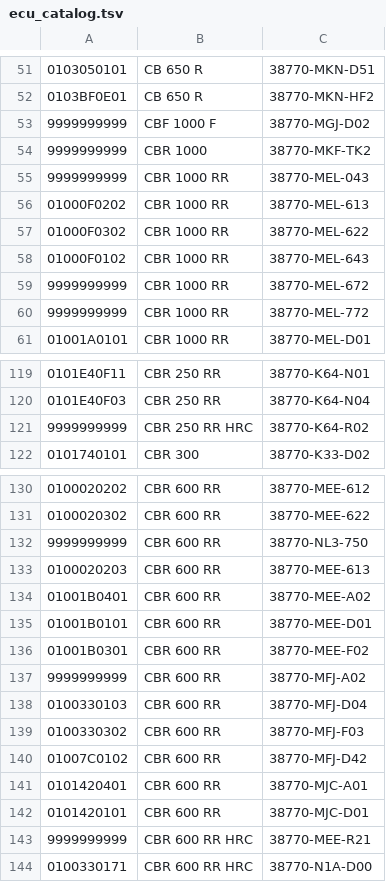
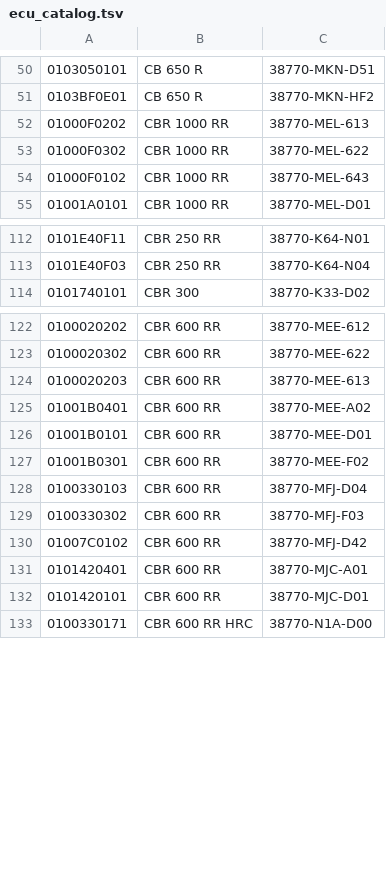
Before and after one commit to FarizFx/honda-tuner-android, a TSV file: app/src/main/assets/ecu_catalog.tsv, drawn as a sheet; only a part is shown, gaps mark what is left out; the diff covers the shown part only.

```diff
--- a/app/src/main/assets/ecu_catalog.tsv
+++ b/app/src/main/assets/ecu_catalog.tsv
@@ -52,5 +51,2 @@
 0103BF0E01	CB 650 R	38770-MKN-HF2
-9999999999	CBF 1000 F	38770-MGJ-D02
-9999999999	CBR 1000	38770-MKF-TK2
-9999999999	CBR 1000 RR	38770-MEL-043
 01000F0202	CBR 1000 RR	38770-MEL-613
@@ -58,4 +54,2 @@
 01000F0102	CBR 1000 RR	38770-MEL-643
-9999999999	CBR 1000 RR	38770-MEL-672
-9999999999	CBR 1000 RR	38770-MEL-772
 01001A0101	CBR 1000 RR	38770-MEL-D01
@@ -120,3 +113,2 @@
 0101E40F03	CBR 250 RR	38770-K64-N04
-9999999999	CBR 250 RR HRC	38770-K64-R02
 0101740101	CBR 300	38770-K33-D02
@@ -131,3 +123,2 @@
 0100020302	CBR 600 RR	38770-MEE-622
-9999999999	CBR 600 RR	38770-NL3-750
 0100020203	CBR 600 RR	38770-MEE-613
@@ -136,3 +127,2 @@
 01001B0301	CBR 600 RR	38770-MEE-F02
-9999999999	CBR 600 RR	38770-MFJ-A02
 0100330103	CBR 600 RR	38770-MFJ-D04
@@ -142,3 +132,2 @@
 0101420101	CBR 600 RR	38770-MJC-D01
-9999999999	CBR 600 RR HRC	38770-MEE-R21
 0100330171	CBR 600 RR HRC	38770-N1A-D00
```
Also changed, not shown: 24 removed rows elsewhere in this file, 22 other files.
